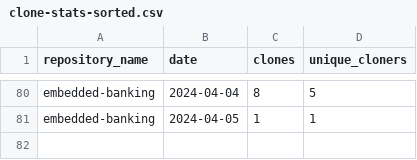
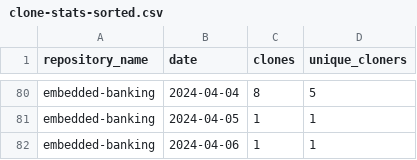
Before and after one commit to jpmorgan-payments/embedded-banking, a CSV file: metrics/clone-stats-sorted.csv, drawn as a sheet; only a part is shown, gaps mark what is left out; the diff names each change by its address in the sheet, - before the commit and + after, or states it on an @@ line.

```diff
--- a/metrics/clone-stats-sorted.csv
+++ b/metrics/clone-stats-sorted.csv
+row 82: embedded-banking | 2024-04-06 | 1 | 1
```
Also changed, not shown: metrics/clone-stats.csv, metrics/referrer-stats-sorted.csv, 2 other files.
